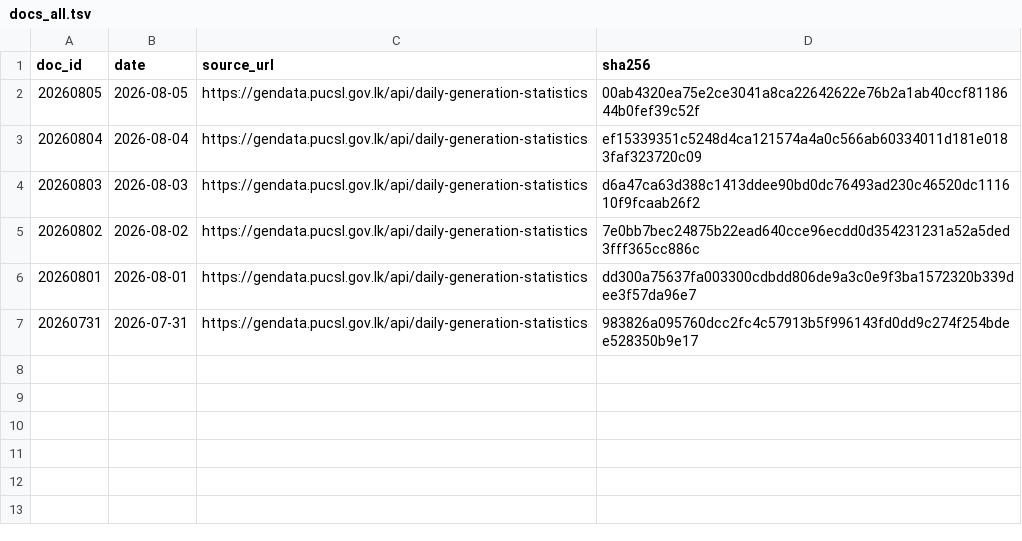
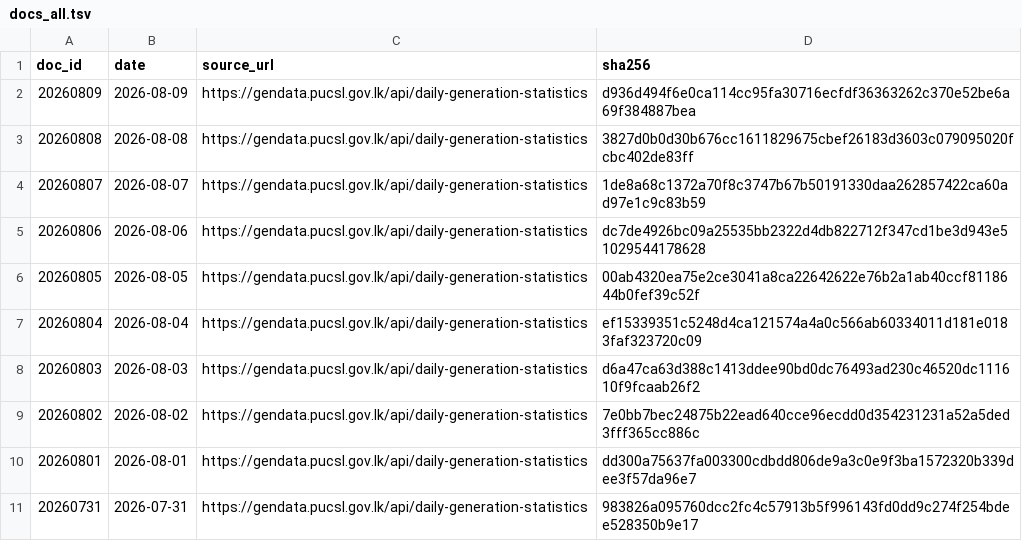
Before and after one commit to zr101/srilanka-data, a TSV file: data/pucsl_generation/docs_all.tsv, drawn as a sheet.

```diff
--- a/data/pucsl_generation/docs_all.tsv
+++ b/data/pucsl_generation/docs_all.tsv
@@ -1,2 +1,6 @@
 doc_id	date	source_url	sha256
+20260809	2026-08-09	https://gendata.pucsl.gov.lk/api/daily-generation-statistics	d936d494f6e0ca114cc95fa30716ecfdf36363262c370e52be6a69f384887bea
+20260808	2026-08-08	https://gendata.pucsl.gov.lk/api/daily-generation-statistics	3827d0b0d30b676cc1611829675cbef26183d3603c079095020fcbc402de83ff
+20260807	2026-08-07	https://gendata.pucsl.gov.lk/api/daily-generation-statistics	1de8a68c1372a70f8c3747b67b50191330daa262857422ca60ad97e1c9c83b59
+20260806	2026-08-06	https://gendata.pucsl.gov.lk/api/daily-generation-statistics	dc7de4926bc09a25535bb2322d4db822712f347cd1be3d943e51029544178628
 20260805	2026-08-05	https://gendata.pucsl.gov.lk/api/daily-generation-statistics	00ab4320ea75e2ce3041a8ca22642622e76b2a1ab40ccf8118644b0fef39c52f
```
Also changed, not shown: data/pucsl_generation/docs_last100.tsv, 14 other files.
